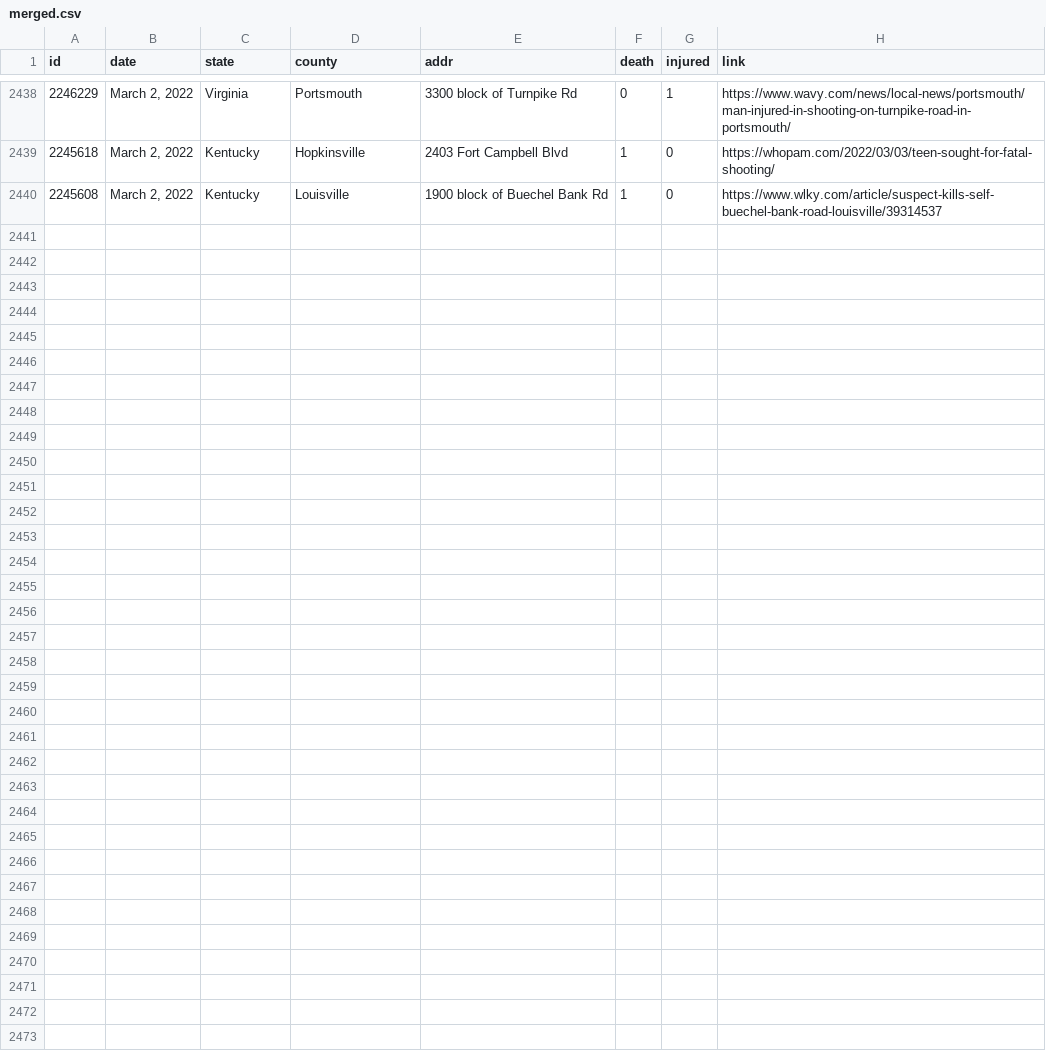
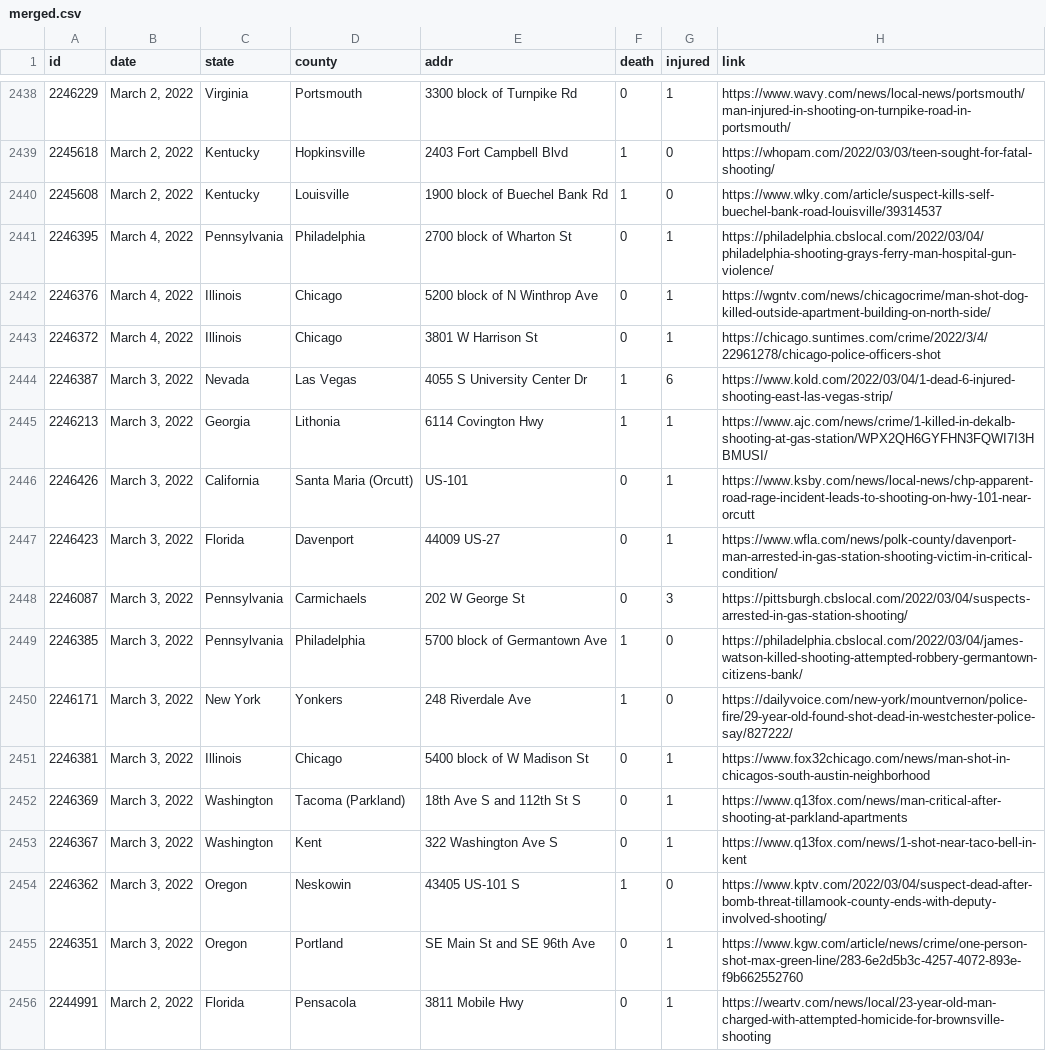
Before and after one commit to ch2ohch2oh/usgunviolence, a CSV file: data/merged.csv, drawn as a sheet; only a part is shown, gaps mark what is left out.

```diff
--- a/data/merged.csv
+++ b/data/merged.csv
@@ -2440 +2440,17 @@ id,date,state,county,addr,death,injured,link
 2245608,"March 2, 2022",Kentucky,Louisville,1900 block of Buechel Bank Rd,1,0,https://www.wlky.com/article/suspect-kills-self-buechel-bank-road-louisville/39314537
+2246395,"March 4, 2022",Pennsylvania,Philadelphia,2700 block of Wharton St,0,1,https://philadelphia.cbslocal.com/2022/03/04/philadelphia-shooting-grays-ferry-man-hospital-gun-violence/
+2246376,"March 4, 2022",Illinois,Chicago,5200 block of N Winthrop Ave,0,1,https://wgntv.com/news/chicagocrime/man-shot-dog-killed-outside-apartment-building-on-north-side/
+2246372,"March 4, 2022",Illinois,Chicago,3801 W Harrison St,0,1,https://chicago.suntimes.com/crime/2022/3/4/22961278/chicago-police-officers-shot
+2246387,"March 3, 2022",Nevada,Las Vegas,4055 S University Center Dr,1,6,https://www.kold.com/2022/03/04/1-dead-6-injured-shooting-east-las-vegas-strip/
+2246213,"March 3, 2022",Georgia,Lithonia,6114 Covington Hwy,1,1,https://www.ajc.com/news/crime/1-killed-in-dekalb-shooting-at-gas-station/WPX2QH6GYFHN3FQWI7I3HBMUSI/
+2246426,"March 3, 2022",California,Santa Maria (Orcutt),US-101,0,1,https://www.ksby.com/news/local-news/chp-apparent-road-rage-incident-leads-to-shooting-on-hwy-101-near-orcutt
+2246423,"March 3, 2022",Florida,Davenport,44009 US-27,0,1,https://www.wfla.com/news/polk-county/davenport-man-arrested-in-gas-station-shooting-victim-in-critical-condition/
+2246087,"March 3, 2022",Pennsylvania,Carmichaels,202 W George St,0,3,https://pittsburgh.cbslocal.com/2022/03/04/suspects-arrested-in-gas-station-shooting/
+2246385,"March 3, 2022",Pennsylvania,Philadelphia,5700 block of Germantown Ave,1,0,https://philadelphia.cbslocal.com/2022/03/04/james-watson-killed-shooting-attempted-robbery-germantown-citizens-bank/
+2246171,"March 3, 2022",New York,Yonkers,248 Riverdale Ave,1,0,https://dailyvoice.com/new-york/mountvernon/police-fire/29-year-old-found-shot-dead-in-westchester-police-say/827222/
+2246381,"March 3, 2022",Illinois,Chicago,5400 block of W Madison St,0,1,https://www.fox32chicago.com/news/man-shot-in-chicagos-south-austin-neighborhood
+2246369,"March 3, 2022",Washington,Tacoma (Parkland),18th Ave S and 112th St S,0,1,https://www.q13fox.com/news/man-critical-after-shooting-at-parkland-apartments
+2246367,"March 3, 2022",Washington,Kent,322 Washington Ave S,0,1,https://www.q13fox.com/news/1-shot-near-taco-bell-in-kent
+2246362,"March 3, 2022",Oregon,Neskowin,43405 US-101 S,1,0,https://www.kptv.com/2022/03/04/suspect-dead-after-bomb-threat-tillamook-county-ends-with-deputy-involved-shooting/
+2246351,"March 3, 2022",Oregon,Portland,SE Main St and SE 96th Ave,0,1,https://www.kgw.com/article/news/crime/one-person-shot-max-green-line/283-6e2d5b3c-4257-4072-893e-f9b662552760
+2244991,"March 2, 2022",Florida,Pensacola,3811 Mobile Hwy,0,1,https://weartv.com/news/local/23-year-old-man-charged-with-attempted-homicide-for-brownsville-shooting
```
Also changed, not shown: data/data-2022-03-04.csv, 3 other files.
